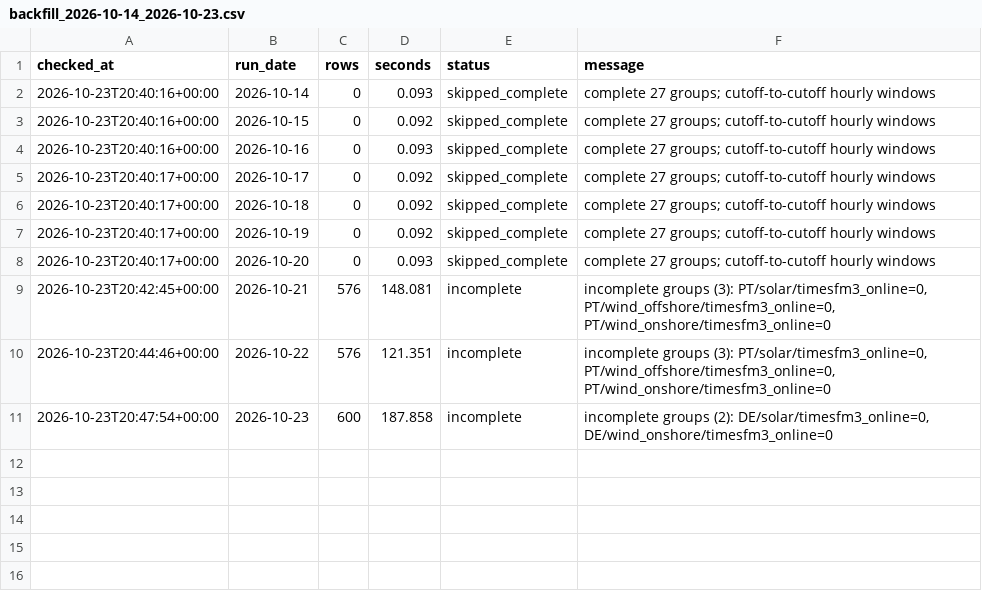
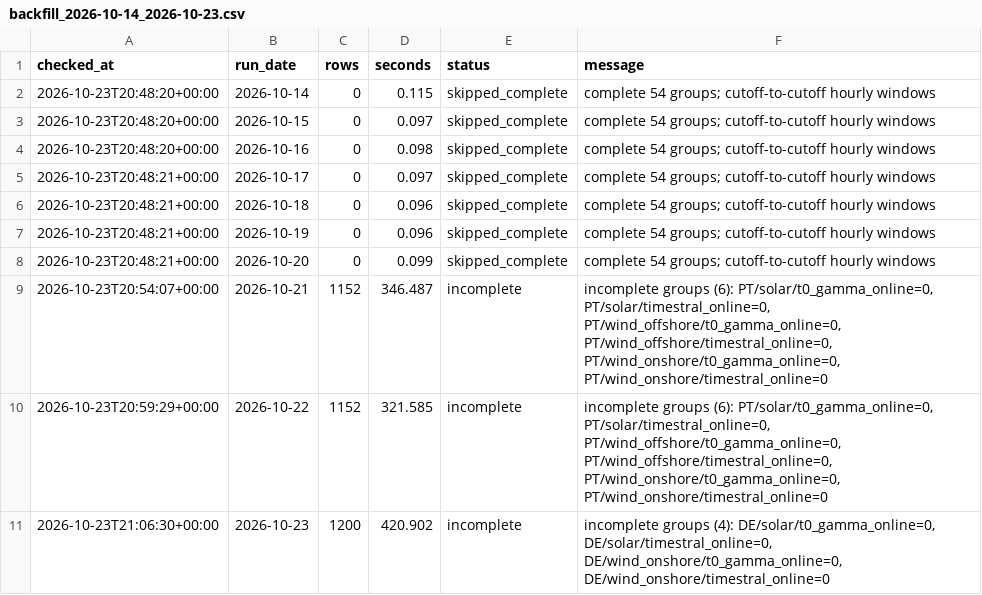
Before and after one commit to XiaoyuJIN97/tp-plus-plus-real-time-forecasting-dashboard, a CSV file: data/backfill/backfill_2026-10-14_2026-10-23.csv, drawn as a sheet.

```diff
--- a/data/backfill/backfill_2026-10-14_2026-10-23.csv
+++ b/data/backfill/backfill_2026-10-14_2026-10-23.csv
@@ -1,11 +1,11 @@
 checked_at,run_date,rows,seconds,status,message
-2026-10-23T20:40:16+00:00,2026-10-14,0,0.093,skipped_complete,complete 27 groups; cutoff-to-cutoff hourly windows
-2026-10-23T20:40:16+00:00,2026-10-15,0,0.092,skipped_complete,complete 27 groups; cutoff-to-cutoff hourly windows
-2026-10-23T20:40:16+00:00,2026-10-16,0,0.093,skipped_complete,complete 27 groups; cutoff-to-cutoff hourly windows
-2026-10-23T20:40:17+00:00,2026-10-17,0,0.092,skipped_complete,complete 27 groups; cutoff-to-cutoff hourly windows
-2026-10-23T20:40:17+00:00,2026-10-18,0,0.092,skipped_complete,complete 27 groups; cutoff-to-cutoff hourly windows
-2026-10-23T20:40:17+00:00,2026-10-19,0,0.092,skipped_complete,complete 27 groups; cutoff-to-cutoff hourly windows
-2026-10-23T20:40:17+00:00,2026-10-20,0,0.093,skipped_complete,complete 27 groups; cutoff-to-cutoff hourly windows
-2026-10-23T20:42:45+00:00,2026-10-21,576,148.081,incomplete,"incomplete groups (3): PT/solar/timesfm3_online=0, PT/wind_offshore/timesfm3_online=0, PT/wind_onshore/timesfm3_online=0"
-2026-10-23T20:44:46+00:00,2026-10-22,576,121.351,incomplete,"incomplete groups (3): PT/solar/timesfm3_online=0, PT/wind_offshore/timesfm3_online=0, PT/wind_onshore/timesfm3_online=0"
-2026-10-23T20:47:54+00:00,2026-10-23,600,187.858,incomplete,"incomplete groups (2): DE/solar/timesfm3_online=0, DE/wind_onshore/timesfm3_online=0"
+2026-10-23T20:48:20+00:00,2026-10-14,0,0.115,skipped_complete,complete 54 groups; cutoff-to-cutoff hourly windows
+2026-10-23T20:48:20+00:00,2026-10-15,0,0.097,skipped_complete,complete 54 groups; cutoff-to-cutoff hourly windows
+2026-10-23T20:48:20+00:00,2026-10-16,0,0.098,skipped_complete,complete 54 groups; cutoff-to-cutoff hourly windows
+2026-10-23T20:48:21+00:00,2026-10-17,0,0.097,skipped_complete,complete 54 groups; cutoff-to-cutoff hourly windows
+2026-10-23T20:48:21+00:00,2026-10-18,0,0.096,skipped_complete,complete 54 groups; cutoff-to-cutoff hourly windows
+2026-10-23T20:48:21+00:00,2026-10-19,0,0.096,skipped_complete,complete 54 groups; cutoff-to-cutoff hourly windows
+2026-10-23T20:48:21+00:00,2026-10-20,0,0.099,skipped_complete,complete 54 groups; cutoff-to-cutoff hourly windows
+2026-10-23T20:54:07+00:00,2026-10-21,1152,346.487,incomplete,"incomplete groups (6): PT/solar/t0_gamma_online=0, PT/solar/timestral_online=0, PT/wind_offshore/t0_gamma_online=0, PT/wind_offshore/timestral_online=0, PT/wind_onshore/t0_gamma_online=0, PT/wind_onshore/timestral_online=0"
+2026-10-23T20:59:29+00:00,2026-10-22,1152,321.585,incomplete,"incomplete groups (6): PT/solar/t0_gamma_online=0, PT/solar/timestral_online=0, PT/wind_offshore/t0_gamma_online=0, PT/wind_offshore/timestral_online=0, PT/wind_onshore/t0_gamma_online=0, PT/wind_onshore/timestral_online=0"
+2026-10-23T21:06:30+00:00,2026-10-23,1200,420.902,incomplete,"incomplete groups (4): DE/solar/t0_gamma_online=0, DE/solar/timestral_online=0, DE/wind_onshore/t0_gamma_online=0, DE/wind_onshore/timestral_online=0"
```
Also changed, not shown: data/backfill/backfill_latest.csv, data/issues/issue_log.csv, 3 other files.
